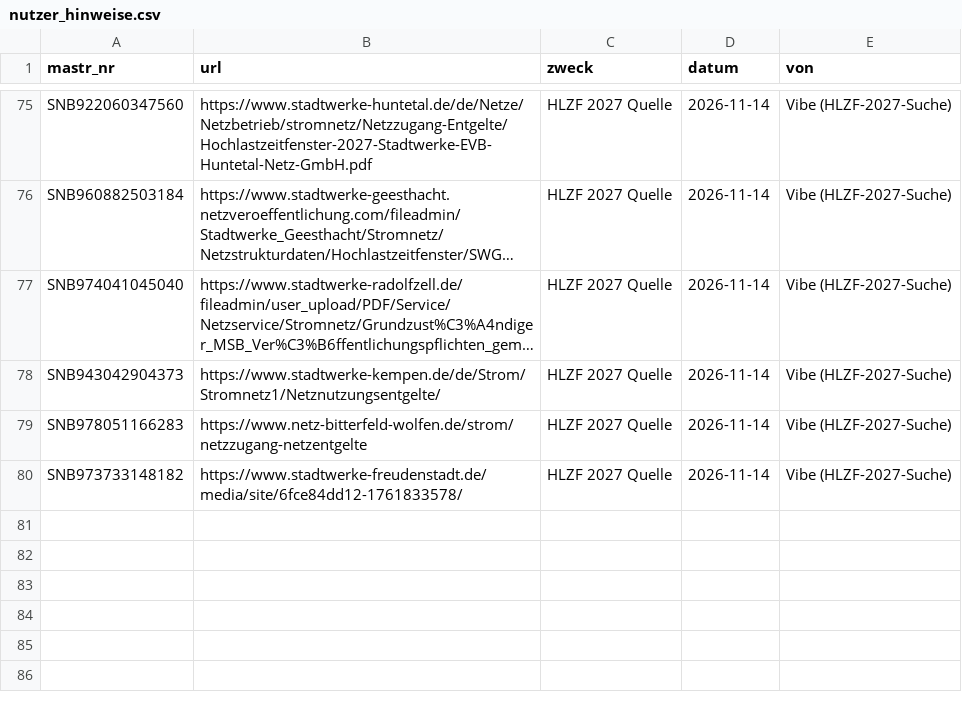
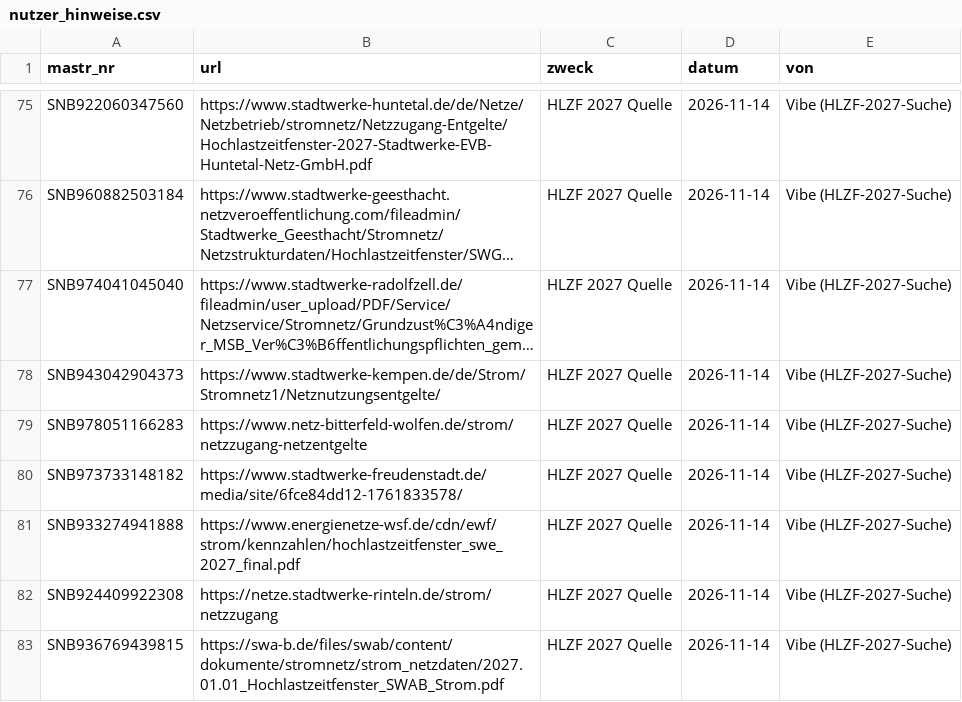
Before and after one commit to buelentd/netzentgelte-strom, a CSV file: lauf/nutzer_hinweise.csv, drawn as a sheet; only a part is shown, gaps mark what is left out; long unchanged cells end in ….

```diff
--- a/lauf/nutzer_hinweise.csv
+++ b/lauf/nutzer_hinweise.csv
@@ -80 +80,4 @@ SNB978051166283;https://www.netz-bitterfeld-wolfen.de/strom/netzzugang-netzentge
 SNB973733148182;https://www.stadtwerke-freudenstadt.de/media/site/6fce84dd12-1761833578/;HLZF 2027 Quelle;2026-11-14;Vibe (HLZF-2027-Suche)
+SNB933274941888;https://www.energienetze-wsf.de/cdn/ewf/strom/kennzahlen/hochlastzeitfenster_swe_2027_final.pdf;HLZF 2027 Quelle;2026-11-14;Vibe (HLZF-2027-Suche)
+SNB924409922308;https://netze.stadtwerke-rinteln.de/strom/netzzugang;HLZF 2027 Quelle;2026-11-14;Vibe (HLZF-2027-Suche)
+SNB936769439815;https://swa-b.de/files/swab/content/dokumente/stromnetz/strom_netzdaten/2027.01.01_Hochlastzeitfenster_SWAB_Strom.pdf;HLZF 2027 Quelle;2026-11-14;Vibe (HLZF-2027-Suche)
```
Also changed, not shown: ergebnis/hlzf/hlzf_2027_gelesen.csv, 1 other file.
